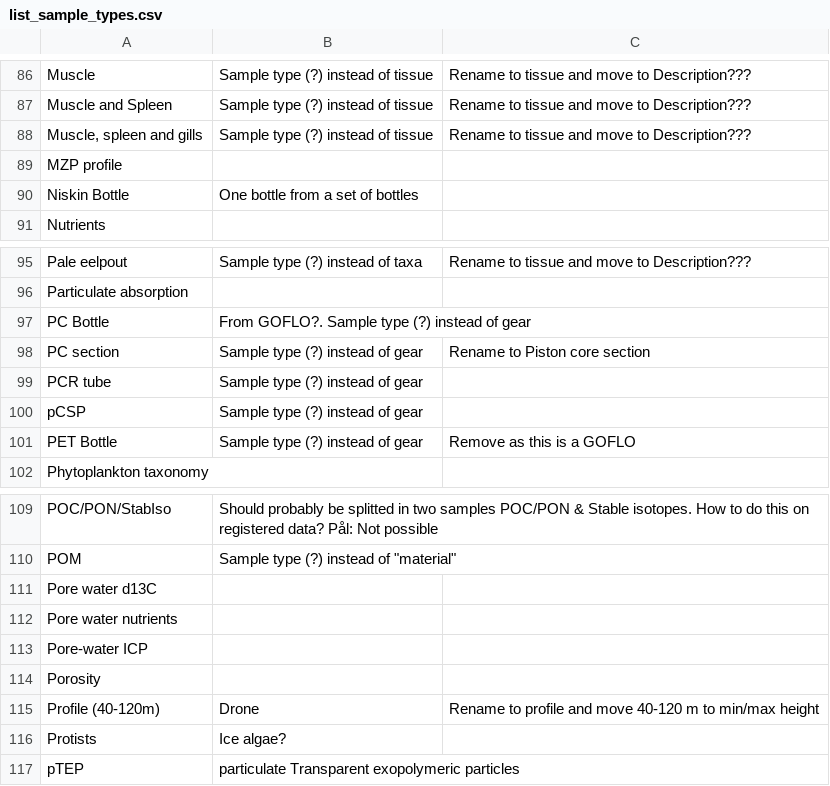
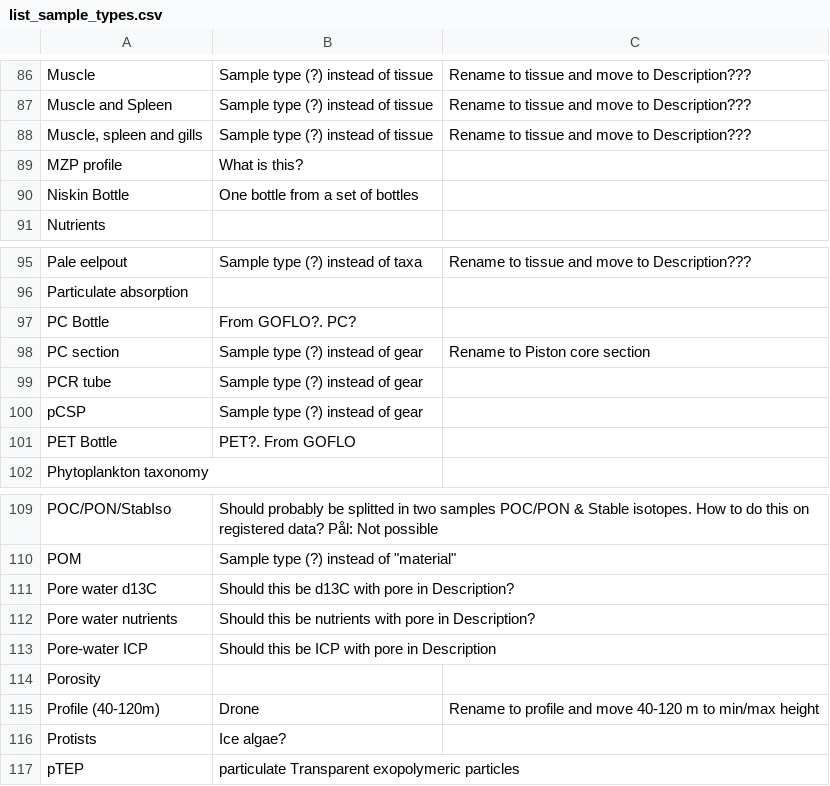
Before and after one commit to SIOS-Svalbard/AeN_doc, a CSV file: list_sample_types.csv, drawn as a sheet; only a part is shown, gaps mark what is left out; the diff names each change by its address in the sheet, - before the commit and + after, or states it on an @@ line.

Commit message:
Fixing formatting

```diff
--- a/list_sample_types.csv
+++ b/list_sample_types.csv
-B89: (empty)
+B89: What is this?
-B97: From GOFLO?. Sample type (?) instead of gear
+B97: From GOFLO?. PC?
-B101: Sample type (?) instead of gear
+B101: PET?. From GOFLO
-C101: Remove as this is a GOFLO
+C101: (empty)
-B111: (empty)
+B111: Should this be d13C with pore in Description?
-B112: (empty)
+B112: Should this be nutrients with pore in Description?
-B113: (empty)
+B113: Should this be ICP with pore in Description
```
